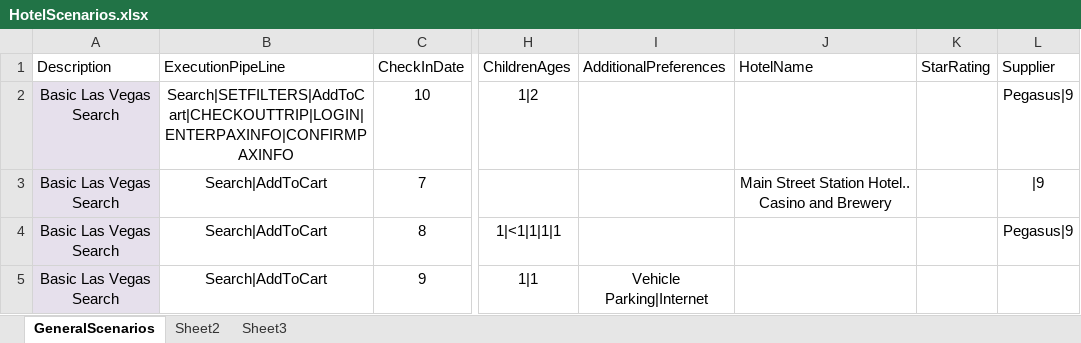
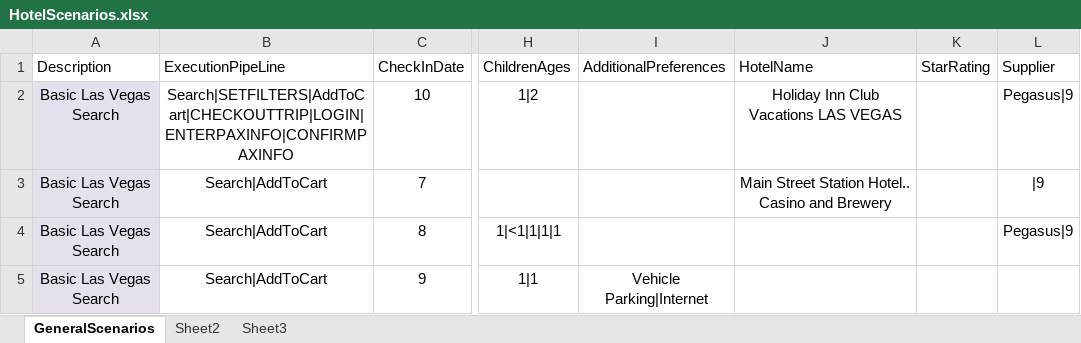
Before and after one commit to varun1308/rovia-automation, an Excel workbook: Rovia.UI.Automation.Tests/DataSheet/HotelScenarios.xlsx, sheet GeneralScenarios, drawn as a sheet; only a part is shown, gaps mark what is left out; values as stored, in another font and other column widths than the file's, no borders; table styles not drawn; the diff names each change by its address in the sheet, - before the commit and + after, or states it on an @@ line.

```diff
--- a/Rovia.UI.Automation.Tests/DataSheet/HotelScenarios.xlsx (sheet GeneralScenarios)
+++ b/Rovia.UI.Automation.Tests/DataSheet/HotelScenarios.xlsx (sheet GeneralScenarios)
-J2 (HotelName): (empty)
+J2 (HotelName): Holiday Inn Club Vacations LAS VEGAS
```
Also changed, not shown: 12 other files.
